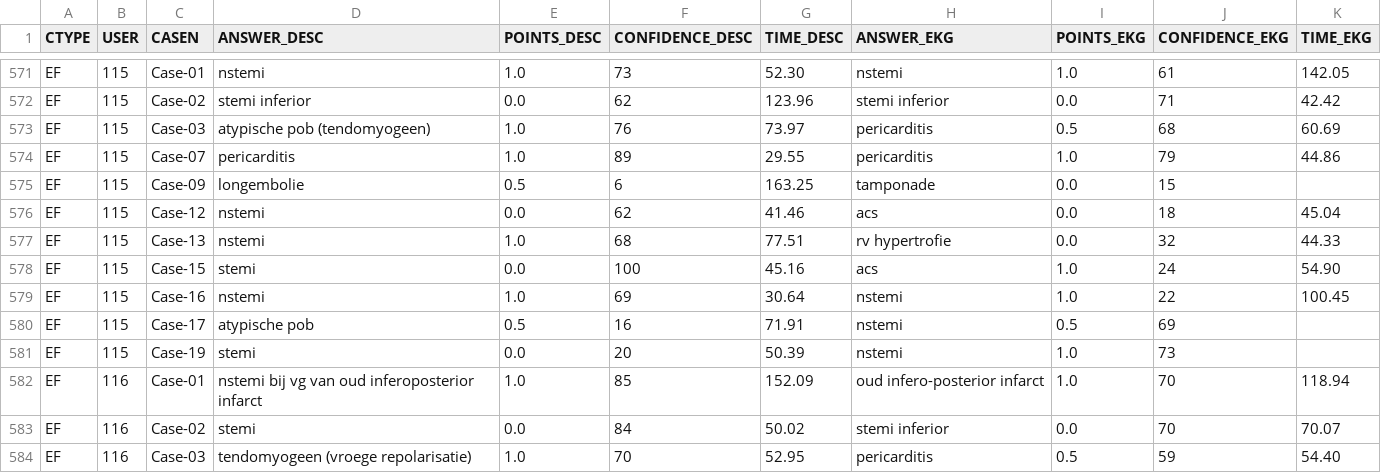
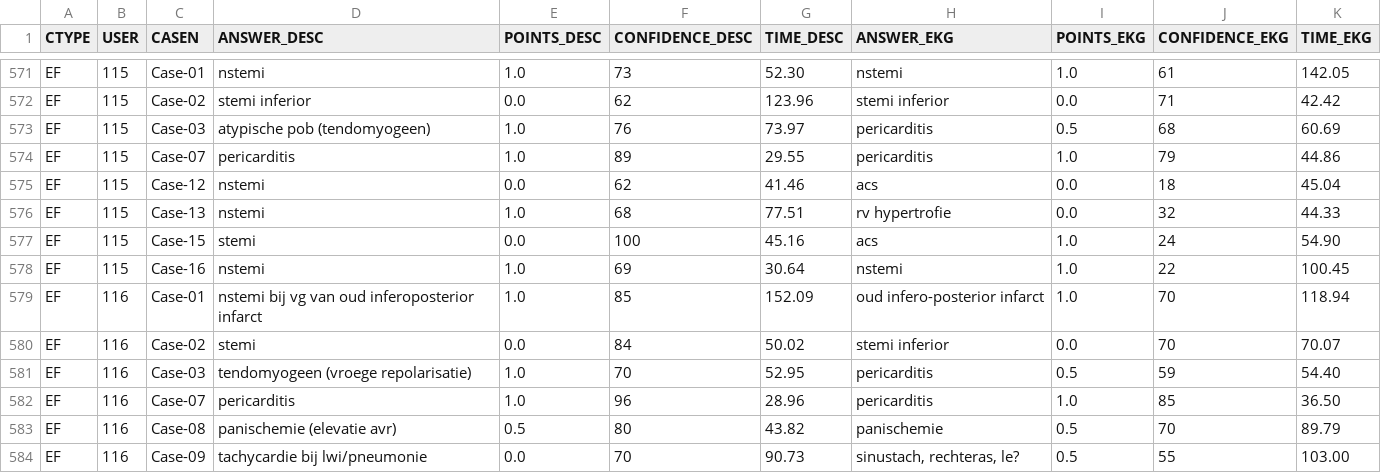
Before and after one commit to harena-lab/harena-analytics, a CSV file: resources/nl-experiment1/transformed-data/nl-experiment-01.csv, drawn as a sheet; only a part is shown, gaps mark what is left out; the shorter side is filled out with more unchanged rows; the diff names each change by its address in the sheet, - before the commit and + after, or states it on an @@ line.

Commit message:
fix (nl-experiment): removing incomplete inputs

```diff
--- a/resources/nl-experiment1/transformed-data/nl-experiment-01.csv
+++ b/resources/nl-experiment1/transformed-data/nl-experiment-01.csv
-row 575: EF | 115 | Case-09 | longembolie | 0.5 | 6 | 163.25 | tamponade | 0.0 | 15
-row 580: EF | 115 | Case-17 | atypische pob | 0.5 | 16 | 71.91 | nstemi | 0.5 | 69
-row 581: EF | 115 | Case-19 | stemi | 0.0 | 20 | 50.39 | nstemi | 1.0 | 73
```
